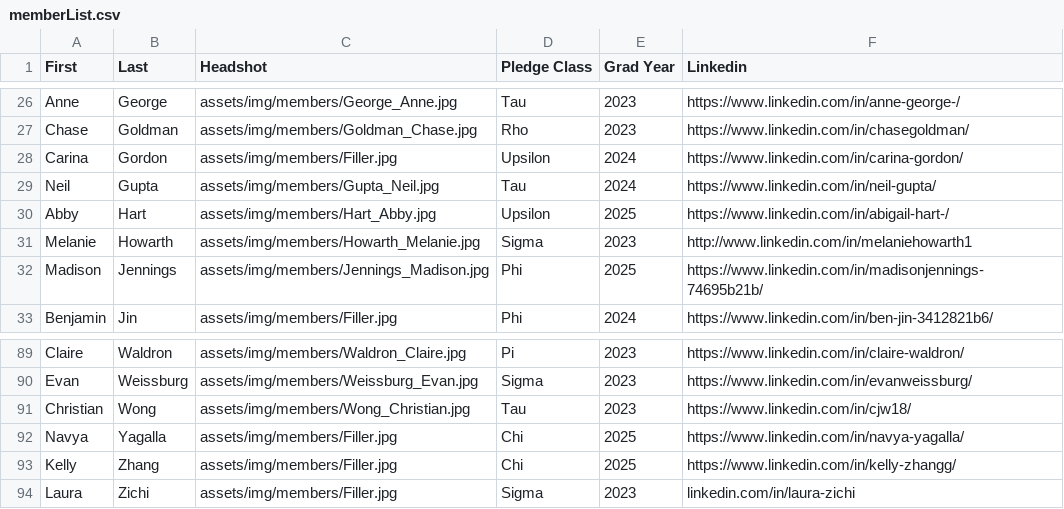
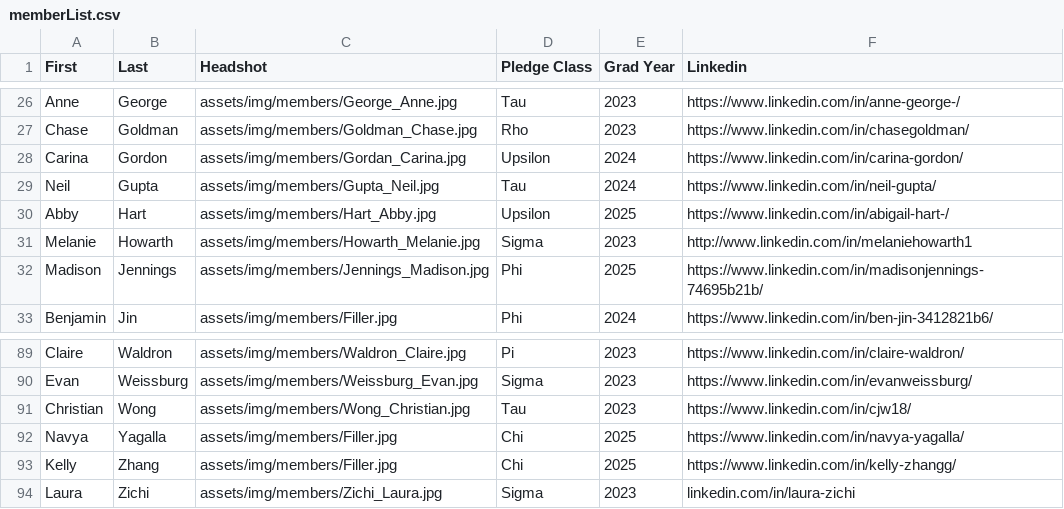
Before and after one commit to ktp-dev/ktp-dev.github.io, a CSV file: assets/memberList.csv, drawn as a sheet; only a part is shown, gaps mark what is left out; the diff covers the shown part only.

```diff
--- a/assets/memberList.csv
+++ b/assets/memberList.csv
@@ -27,3 +27,3 @@ Anne,George,assets/img/members/George_Anne.jpg,Tau,2023,https://www.linkedin.com
 Chase,Goldman,assets/img/members/Goldman_Chase.jpg,Rho,2023,https://www.linkedin.com/in/chasegoldman/
-Carina,Gordon,assets/img/members/Filler.jpg,Upsilon,2024,https://www.linkedin.com/in/carina-gordon/
+Carina,Gordon,assets/img/members/Gordan_Carina.jpg,Upsilon,2024,https://www.linkedin.com/in/carina-gordon/
 Neil,Gupta,assets/img/members/Gupta_Neil.jpg,Tau,2024,https://www.linkedin.com/in/neil-gupta/
@@ -93,2 +93,2 @@ Navya,Yagalla,assets/img/members/Filler.jpg,Chi,2025,https://www.linkedin.com/in
 Kelly,Zhang,assets/img/members/Filler.jpg,Chi,2025,https://www.linkedin.com/in/kelly-zhangg/
-Laura,Zichi,assets/img/members/Filler.jpg,Sigma,2023,linkedin.com/in/laura-zichi
+Laura,Zichi,assets/img/members/Zichi_Laura.jpg,Sigma,2023,linkedin.com/in/laura-zichi
```
Also changed, not shown: 9 edited cells elsewhere in this file, 11 other files.
